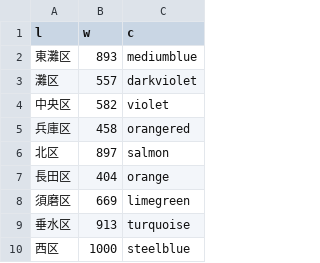
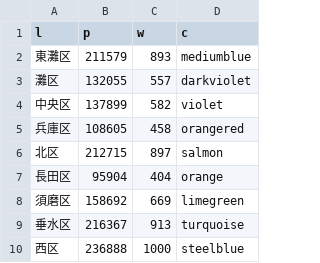
Before and after one commit to tk-ohmori/infovis, a CSV file: W04/task2.csv, drawn as a sheet; the diff names each change by its address in the sheet, - before the commit and + after, or states it on an @@ line.

Commit message:
t2

```diff
--- a/W04/task2.csv
+++ b/W04/task2.csv
+column B (p), rows 2-10: 211579 | 132055 | 137899 | 108605 | 212715 | 95904 | 158692 | 216367 | 236888
```
